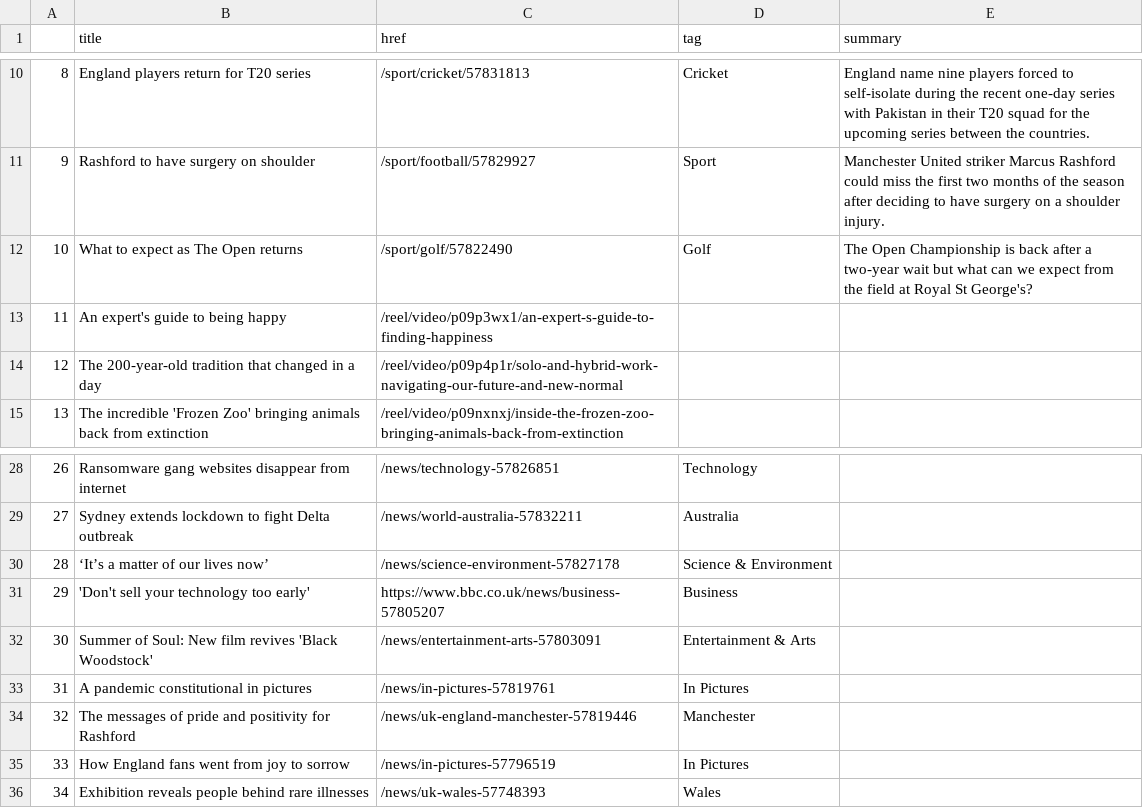
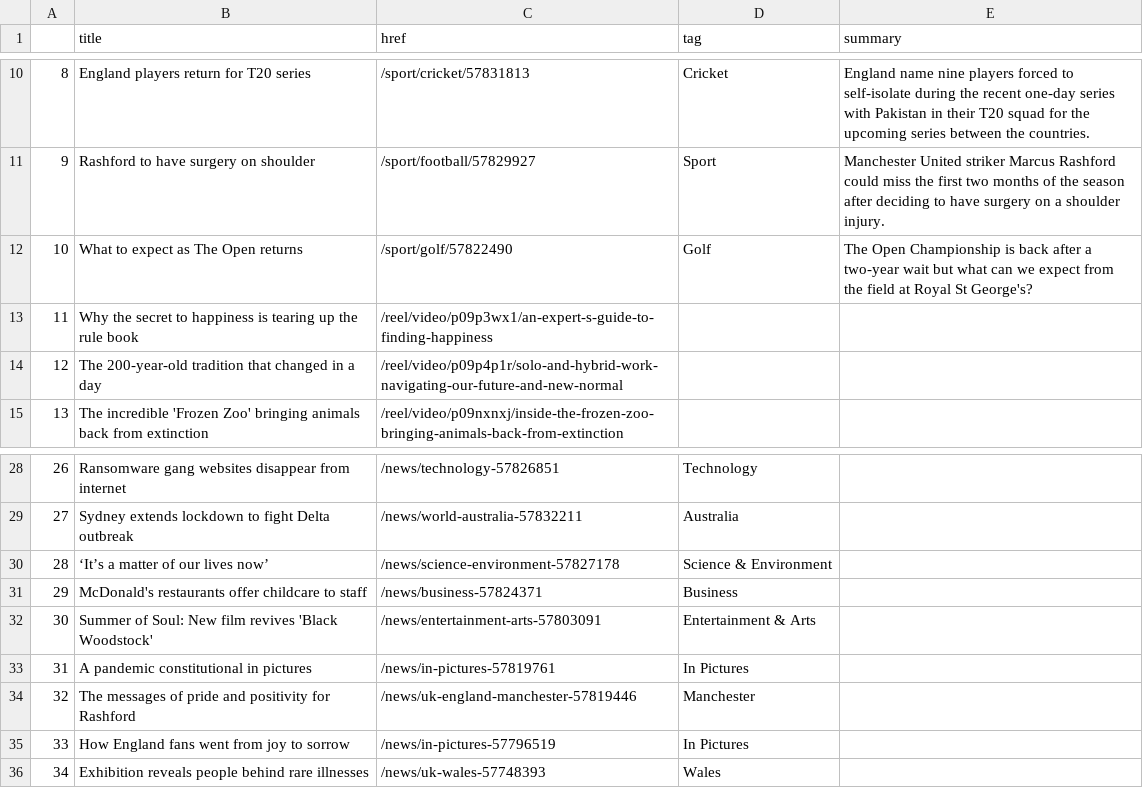
Before and after one commit to ichinichichi/automatic-scraper, a CSV file: bbc-headlines.csv, drawn as a sheet; only a part is shown, gaps mark what is left out.

```diff
--- a/bbc-headlines.csv
+++ b/bbc-headlines.csv
@@ -12,3 +12,3 @@
 10,What to expect as The Open returns,/sport/golf/57822490,Golf,The Open Championship is back after a two-year wait but what can we expect from the field at Royal St George's?
-11,An expert's guide to being happy,/reel/video/p09p3wx1/an-expert-s-guide-to-finding-happiness,,
+11,Why the secret to happiness is tearing up the rule book,/reel/video/p09p3wx1/an-expert-s-guide-to-finding-happiness,,
 12,The 200-year-old tradition that changed in a day,/reel/video/p09p4p1r/solo-and-hybrid-work-navigating-our-future-and-new-normal,,
@@ -30,3 +30,3 @@
 28,‘It’s a matter of our lives now’,/news/science-environment-57827178,Science & Environment,
-29,'Don't sell your technology too early',https://www.bbc.co.uk/news/business-57805207,Business,
+29,McDonald's restaurants offer childcare to staff,/news/business-57824371,Business,
 30,Summer of Soul: New film revives 'Black Woodstock',/news/entertainment-arts-57803091,Entertainment & Arts,
```
